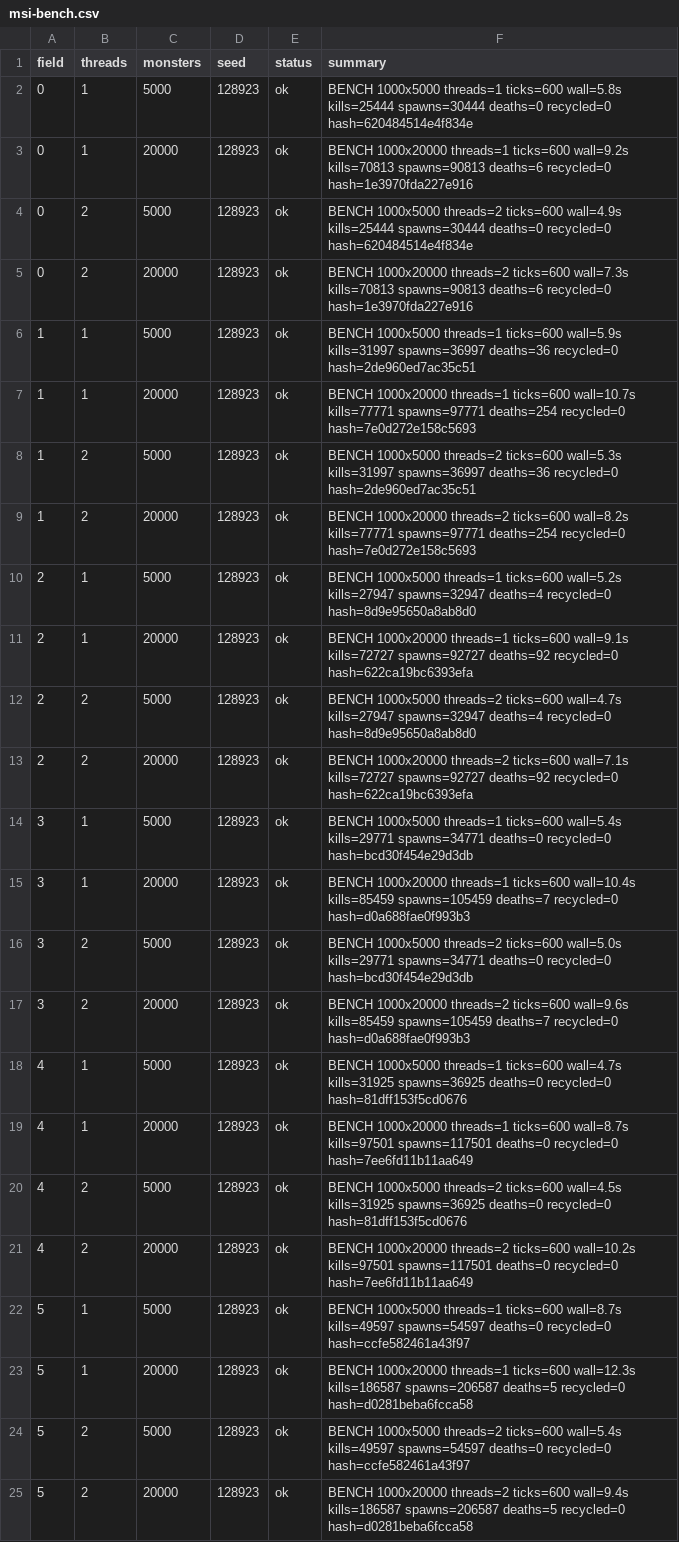
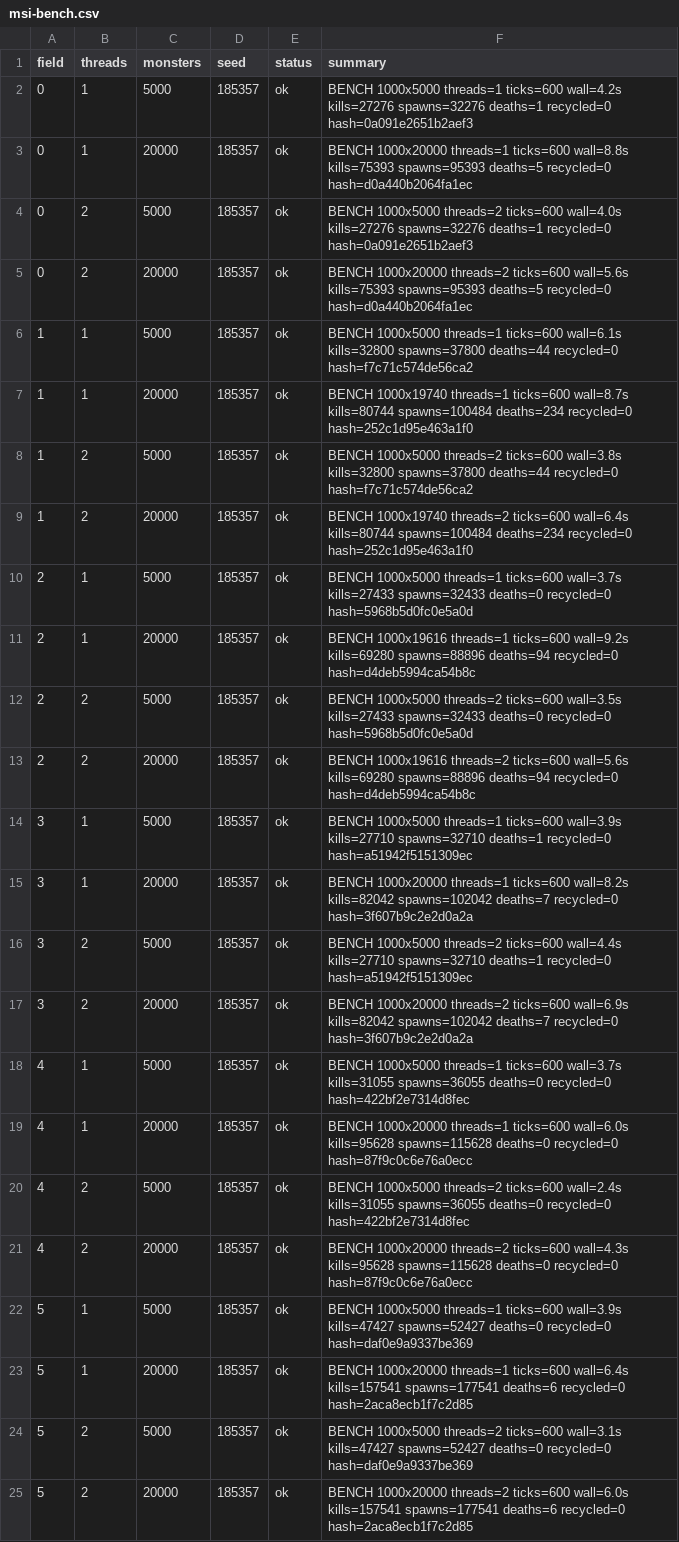
Before and after one commit to Proximo0/MagicSmash, a CSV file: work/261122113645-3086/art/msi-bench.csv, drawn as a sheet; the diff names each change by its address in the sheet, - before the commit and + after, or states it on an @@ line.

```diff
--- a/work/261122113645-3086/art/msi-bench.csv
+++ b/work/261122113645-3086/art/msi-bench.csv
-D2:D25 (seed): 128923
+D2:D25 (seed): 185357
-F2 (summary): …threads=1 ticks=600 wall=5.8s kills=25444 spawns=30444 deaths=0 recycled=0 hash=620484514e4f834e
+F2 (summary): …threads=1 ticks=600 wall=4.2s kills=27276 spawns=32276 deaths=1 recycled=0 hash=0a091e2651b2aef3
-F3 (summary): …threads=1 ticks=600 wall=9.2s kills=70813 spawns=90813 deaths=6 recycled=0 hash=1e3970fda227e916
+F3 (summary): …threads=1 ticks=600 wall=8.8s kills=75393 spawns=95393 deaths=5 recycled=0 hash=d0a440b2064fa1ec
-F4 (summary): …threads=2 ticks=600 wall=4.9s kills=25444 spawns=30444 deaths=0 recycled=0 hash=620484514e4f834e
+F4 (summary): …threads=2 ticks=600 wall=4.0s kills=27276 spawns=32276 deaths=1 recycled=0 hash=0a091e2651b2aef3
-F5 (summary): …threads=2 ticks=600 wall=7.3s kills=70813 spawns=90813 deaths=6 recycled=0 hash=1e3970fda227e916
+F5 (summary): …threads=2 ticks=600 wall=5.6s kills=75393 spawns=95393 deaths=5 recycled=0 hash=d0a440b2064fa1ec
-F6 (summary): …threads=1 ticks=600 wall=5.9s kills=31997 spawns=36997 deaths=36 recycled=0 hash=2de960ed7ac35c51
+F6 (summary): …threads=1 ticks=600 wall=6.1s kills=32800 spawns=37800 deaths=44 recycled=0 hash=f7c71c574de56ca2
-F7 (summary): BENCH 1000x20000 threads=1 ticks=600 wall=10.7s kills=77771 spawns=97771 deaths=254 recycled=0 hash=7e0d272e158c5693
+F7 (summary): BENCH 1000x19740 threads=1 ticks=600 wall=8.7s kills=80744 spawns=100484 deaths=234 recycled=0 hash=252c1d95e463a1f0
-F8 (summary): …threads=2 ticks=600 wall=5.3s kills=31997 spawns=36997 deaths=36 recycled=0 hash=2de960ed7ac35c51
+F8 (summary): …threads=2 ticks=600 wall=3.8s kills=32800 spawns=37800 deaths=44 recycled=0 hash=f7c71c574de56ca2
-F9 (summary): BENCH 1000x20000 threads=2 ticks=600 wall=8.2s kills=77771 spawns=97771 deaths=254 recycled=0 hash=7e0d272e158c5693
+F9 (summary): BENCH 1000x19740 threads=2 ticks=600 wall=6.4s kills=80744 spawns=100484 deaths=234 recycled=0 hash=252c1d95e463a1f0
-F10 (summary): …threads=1 ticks=600 wall=5.2s kills=27947 spawns=32947 deaths=4 recycled=0 hash=8d9e95650a8ab8d0
+F10 (summary): …threads=1 ticks=600 wall=3.7s kills=27433 spawns=32433 deaths=0 recycled=0 hash=5968b5d0fc0e5a0d
-F11 (summary): BENCH 1000x20000 threads=1 ticks=600 wall=9.1s kills=72727 spawns=92727 deaths=92 recycled=0 hash=622ca19bc6393efa
+F11 (summary): BENCH 1000x19616 threads=1 ticks=600 wall=9.2s kills=69280 spawns=88896 deaths=94 recycled=0 hash=d4deb5994ca54b8c
-F12 (summary): …threads=2 ticks=600 wall=4.7s kills=27947 spawns=32947 deaths=4 recycled=0 hash=8d9e95650a8ab8d0
+F12 (summary): …threads=2 ticks=600 wall=3.5s kills=27433 spawns=32433 deaths=0 recycled=0 hash=5968b5d0fc0e5a0d
-F13 (summary): BENCH 1000x20000 threads=2 ticks=600 wall=7.1s kills=72727 spawns=92727 deaths=92 recycled=0 hash=622ca19bc6393efa
+F13 (summary): BENCH 1000x19616 threads=2 ticks=600 wall=5.6s kills=69280 spawns=88896 deaths=94 recycled=0 hash=d4deb5994ca54b8c
-F14 (summary): …threads=1 ticks=600 wall=5.4s kills=29771 spawns=34771 deaths=0 recycled=0 hash=bcd30f454e29d3db
+F14 (summary): …threads=1 ticks=600 wall=3.9s kills=27710 spawns=32710 deaths=1 recycled=0 hash=a51942f5151309ec
-F15 (summary): …threads=1 ticks=600 wall=10.4s kills=85459 spawns=105459 deaths=7 recycled=0 hash=d0a688fae0f993b3
+F15 (summary): …threads=1 ticks=600 wall=8.2s kills=82042 spawns=102042 deaths=7 recycled=0 hash=3f607b9c2e2d0a2a
-F16 (summary): …threads=2 ticks=600 wall=5.0s kills=29771 spawns=34771 deaths=0 recycled=0 hash=bcd30f454e29d3db
+F16 (summary): …threads=2 ticks=600 wall=4.4s kills=27710 spawns=32710 deaths=1 recycled=0 hash=a51942f5151309ec
-F17 (summary): …threads=2 ticks=600 wall=9.6s kills=85459 spawns=105459 deaths=7 recycled=0 hash=d0a688fae0f993b3
+F17 (summary): …threads=2 ticks=600 wall=6.9s kills=82042 spawns=102042 deaths=7 recycled=0 hash=3f607b9c2e2d0a2a
-F18 (summary): …threads=1 ticks=600 wall=4.7s kills=31925 spawns=36925 deaths=0 recycled=0 hash=81dff153f5cd0676
+F18 (summary): …threads=1 ticks=600 wall=3.7s kills=31055 spawns=36055 deaths=0 recycled=0 hash=422bf2e7314d8fec
-F19 (summary): …threads=1 ticks=600 wall=8.7s kills=97501 spawns=117501 deaths=0 recycled=0 hash=7ee6fd11b11aa649
+F19 (summary): …threads=1 ticks=600 wall=6.0s kills=95628 spawns=115628 deaths=0 recycled=0 hash=87f9c0c6e76a0ecc
-F20 (summary): …threads=2 ticks=600 wall=4.5s kills=31925 spawns=36925 deaths=0 recycled=0 hash=81dff153f5cd0676
+F20 (summary): …threads=2 ticks=600 wall=2.4s kills=31055 spawns=36055 deaths=0 recycled=0 hash=422bf2e7314d8fec
-F21 (summary): …threads=2 ticks=600 wall=10.2s kills=97501 spawns=117501 deaths=0 recycled=0 hash=7ee6fd11b11aa649
+F21 (summary): …threads=2 ticks=600 wall=4.3s kills=95628 spawns=115628 deaths=0 recycled=0 hash=87f9c0c6e76a0ecc
-F22 (summary): …threads=1 ticks=600 wall=8.7s kills=49597 spawns=54597 deaths=0 recycled=0 hash=ccfe582461a43f97
+F22 (summary): …threads=1 ticks=600 wall=3.9s kills=47427 spawns=52427 deaths=0 recycled=0 hash=daf0e9a9337be369
-F23 (summary): …threads=1 ticks=600 wall=12.3s kills=186587 spawns=206587 deaths=5 recycled=0 hash=d0281beba6fcca58
+F23 (summary): …threads=1 ticks=600 wall=6.4s kills=157541 spawns=177541 deaths=6 recycled=0 hash=2aca8ecb1f7c2d85
-F24 (summary): …threads=2 ticks=600 wall=5.4s kills=49597 spawns=54597 deaths=0 recycled=0 hash=ccfe582461a43f97
+F24 (summary): …threads=2 ticks=600 wall=3.1s kills=47427 spawns=52427 deaths=0 recycled=0 hash=daf0e9a9337be369
-F25 (summary): …threads=2 ticks=600 wall=9.4s kills=186587 spawns=206587 deaths=5 recycled=0 hash=d0281beba6fcca58
+F25 (summary): …threads=2 ticks=600 wall=6.0s kills=157541 spawns=177541 deaths=6 recycled=0 hash=2aca8ecb1f7c2d85
```
Also changed, not shown: 1 other file.
